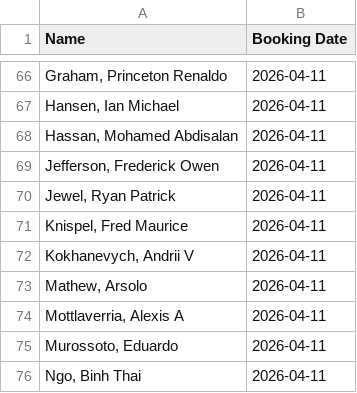
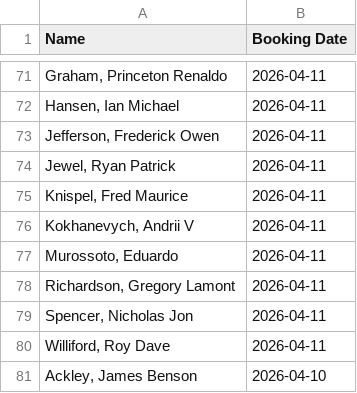
Before and after one commit to NguyenDa18/Portland-Jail-Data-Crawler, a CSV file: csvs/inmate_bookings.csv, drawn as a sheet; only a part is shown, gaps mark what is left out; the shorter side is filled out with more unchanged rows; removed rows and columns are numbered as before the commit, all else as after; the diff covers the shown part only; the diff names each change by its address in the sheet, - before the commit and + after, or states it on an @@ line.

```diff
--- a/csvs/inmate_bookings.csv
+++ b/csvs/inmate_bookings.csv
-row 68: Hassan, Mohamed Abdisalan | 2026-04-11
-row 73: Mathew, Arsolo | 2026-04-11
-row 74: Mottlaverria, Alexis A | 2026-04-11
-row 76: Ngo, Binh Thai | 2026-04-11
```
Also changed, not shown: 12 added rows and 20 removed rows elsewhere in this file, csvs/inmate_charges.csv, csvs/inmate_details.csv.
